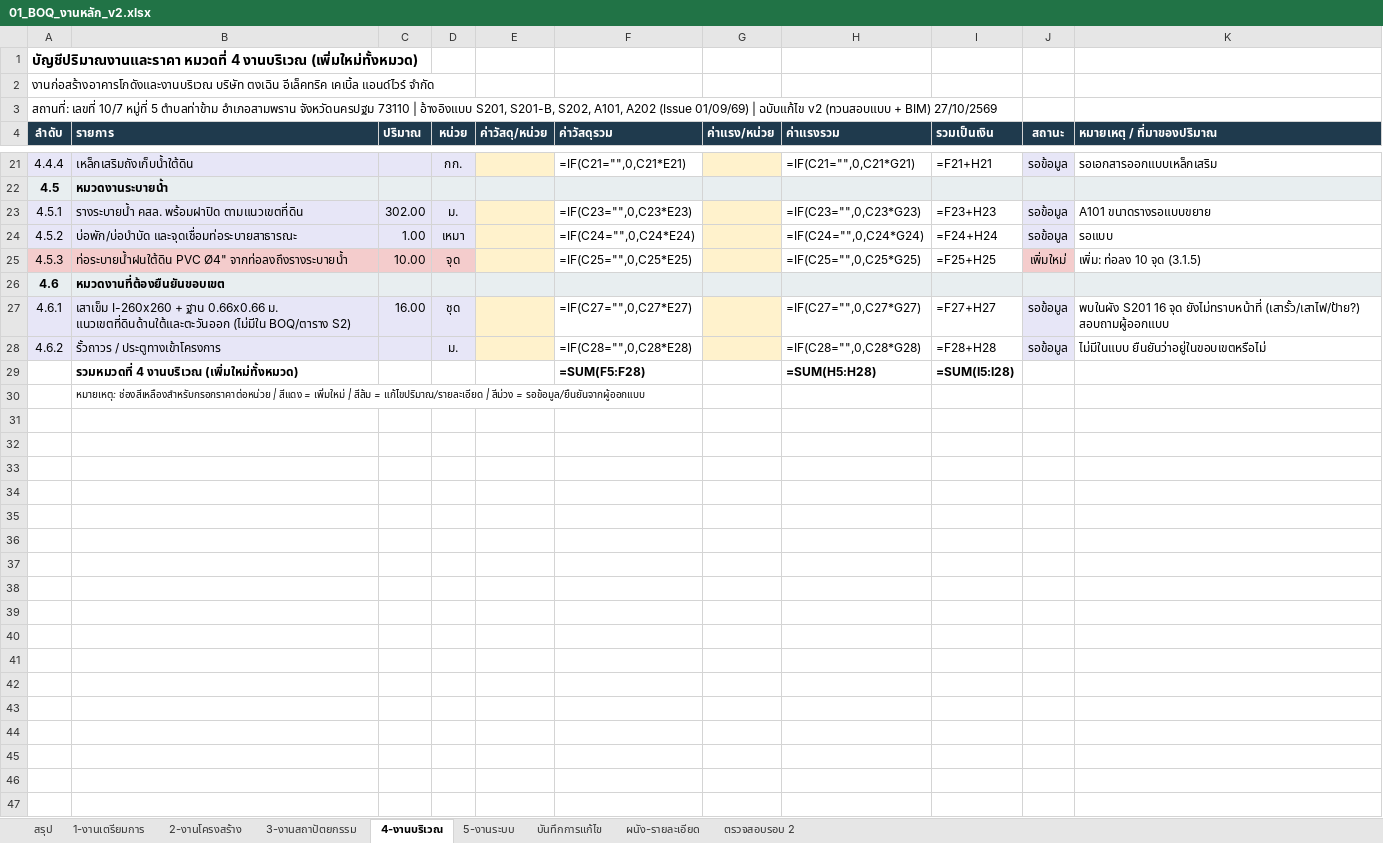
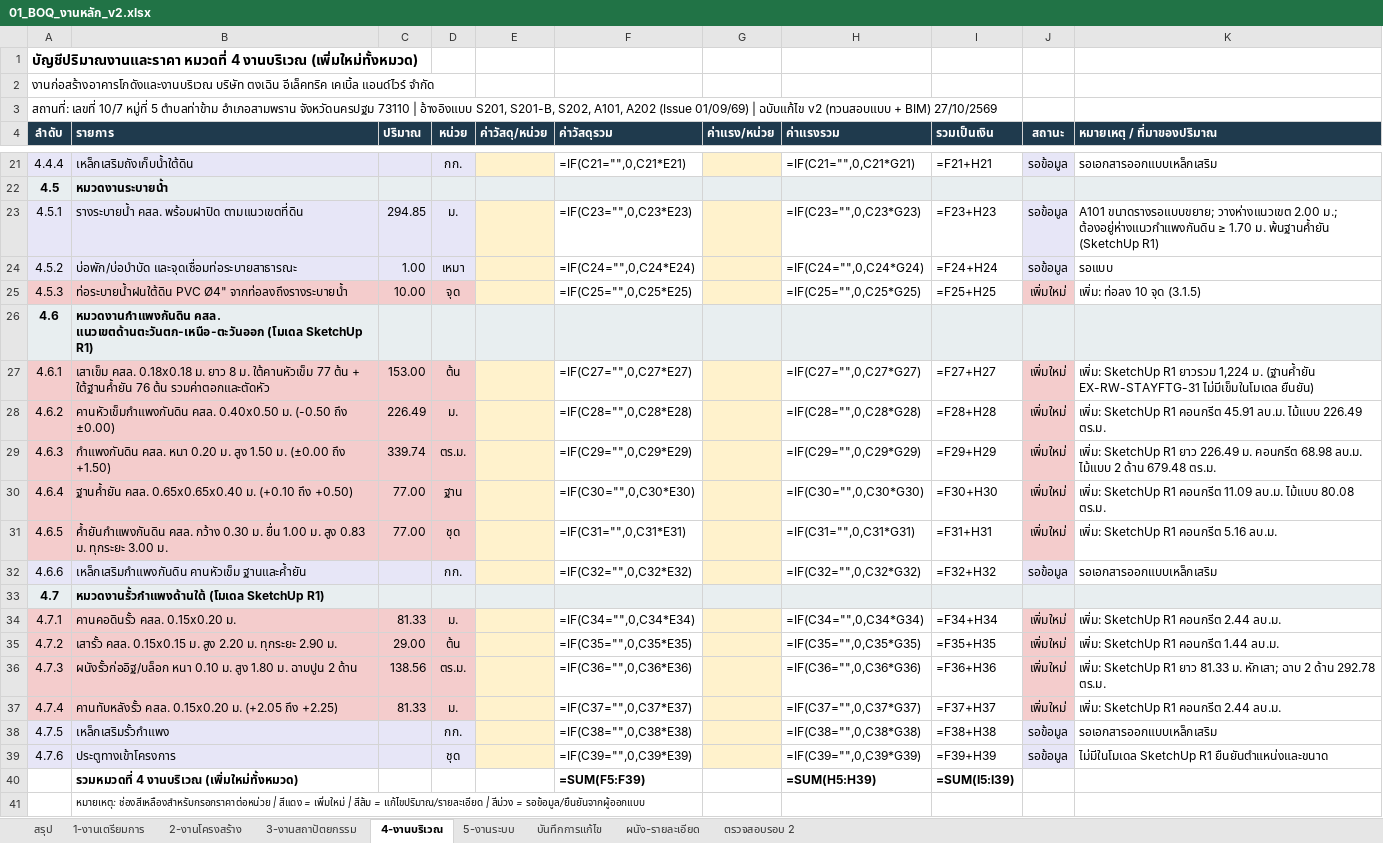
Before and after one commit to WIWATTRAI/LITTLEFARM, an Excel workbook: tongcheng-bim/out/01_BOQ_งานหลัก_v2.xlsx, sheet 4-งานบริเวณ, drawn as a sheet; only a part is shown, gaps mark what is left out; values as stored, in another font and other column widths than the file's, no borders; formulas without a stored value are shown as written; addresses are those after the commit; the diff names each change by its address in the sheet, - before the commit and + after, or states it on an @@ line.

```diff
--- a/tongcheng-bim/out/01_BOQ_งานหลัก_v2.xlsx (sheet 4-งานบริเวณ)
+++ b/tongcheng-bim/out/01_BOQ_งานหลัก_v2.xlsx (sheet 4-งานบริเวณ)
-C23 (ปริมาณ): 302.00
+C23 (ปริมาณ): 294.85
-K23 (หมายเหตุ / ที่มาของปริมาณ): A101 ขนาดรางรอแบบขยาย
+K23 (หมายเหตุ / ที่มาของปริมาณ): A101 ขนาดรางรอแบบขยาย; วางห่างแนวเขต 2.00 ม.; ต้องอยู่ห่างแนวกำแพงกันดิน ≥ 1.70 ม. พ้นฐานค้ำยัน (SketchUp R1)
-B26 (รายการ): หมวดงานที่ต้องยืนยันขอบเขต
+B26 (รายการ): หมวดงานกำแพงกันดิน คสล. แนวเขตด้านตะวันตก-เหนือ-ตะวันออก (โมเดล SketchUp R1)
-A27:D28 fill: #E7E6F7
+A27:D28 fill: #F4CCCC
-B27 (รายการ): เสาเข็ม I-260x260 + ฐาน 0.66x0.66 ม. แนวเขตที่ดินด้านใต้และตะวันออก (ไม่มีใน BOQ/ตาราง S2)
+B27 (รายการ): เสาเข็ม คสล. 0.18x0.18 ม. ยาว 8 ม. ใต้คานหัวเข็ม 77 ต้น + ใต้ฐานค้ำยัน 76 ต้น รวมค่าตอกและตัดหัว
-C27 (ปริมาณ): 16.00
+C27 (ปริมาณ): 153.00
-D27 (หน่วย): ชุด
+D27 (หน่วย): ต้น
-J27:J28 (สถานะ): รอข้อมูล
+J27:J28 (สถานะ): เพิ่มใหม่
-J27:J28 fill: #E7E6F7
+J27:J28 fill: #F4CCCC
-K27 (หมายเหตุ / ที่มาของปริมาณ): พบในผัง S201 16 จุด ยังไม่ทราบหน้าที่ (เสารั้ว/เสาไฟ/ป้าย?) สอบถามผู้ออกแบบ
+K27 (หมายเหตุ / ที่มาของปริมาณ): เพิ่ม: SketchUp R1 ยาวรวม 1,224 ม. (ฐานค้ำยัน EX-RW-STAYFTG-31 ไม่มีเข็มในโมเดล ยืนยัน)
-B28 (รายการ): รั้วถาวร / ประตูทางเข้าโครงการ
+B28 (รายการ): คานหัวเข็มกำแพงกันดิน คสล. 0.40x0.50 ม. (-0.50 ถึง ±0.00)
-C28 (ปริมาณ): (empty)
+C28 (ปริมาณ): 226.49
-K28 (หมายเหตุ / ที่มาของปริมาณ): ไม่มีในแบบ ยืนยันว่าอยู่ในขอบเขตหรือไม่
+K28 (หมายเหตุ / ที่มาของปริมาณ): เพิ่ม: SketchUp R1 คอนกรีต 45.91 ลบ.ม. ไม้แบบ 226.49 ตร.ม.
+row 29: 4.6.3 | กำแพงกันดิน คสล. หนา 0.20 ม. สูง 1.50 ม. (±0.00 ถึง +1.50) | 339.74 | ตร.ม. |  | =IF(C29="",0,C29*E29) |  | =IF(C29="",0,C29*G29) | =F29+H29 | เพิ่มใหม่ | เพิ่ม: SketchUp R1 ยาว 226.49 ม. คอนกรีต 68.98 ลบ.ม. ไม้แบบ 2 ด้าน 679.48 ตร.ม.
+row 30: 4.6.4 | ฐานค้ำยัน คสล. 0.65x0.65x0.40 ม. (+0.10 ถึง +0.50) | 77.00 | ฐาน |  | =IF(C30="",0,C30*E30) |  | =IF(C30="",0,C30*G30) | =F30+H30 | เพิ่มใหม่ | เพิ่ม: SketchUp R1 คอนกรีต 11.09 ลบ.ม. ไม้แบบ 80.08 ตร.ม.
+row 31: 4.6.5 | ค้ำยันกำแพงกันดิน คสล. กว้าง 0.30 ม. ยื่น 1.00 ม. สูง 0.83 ม. ทุกระยะ 3.00 ม. | 77.00 | ชุด |  | =IF(C31="",0,C31*E31) |  | =IF(C31="",0,C31*G31) | =F31+H31 | เพิ่มใหม่ | เพิ่ม: SketchUp R1 คอนกรีต 5.16 ลบ.ม.
+row 32: 4.6.6 | เหล็กเสริมกำแพงกันดิน คานหัวเข็ม ฐานและค้ำยัน |  | กก. |  | =IF(C32="",0,C32*E32) |  | =IF(C32="",0,C32*G32) | =F32+H32 | รอข้อมูล | รอเอกสารออกแบบเหล็กเสริม
+row 33: 4.7 | หมวดงานรั้วกำแพงด้านใต้ (โมเดล SketchUp R1)
+row 34: 4.7.1 | คานคอดินรั้ว คสล. 0.15x0.20 ม. | 81.33 | ม. |  | =IF(C34="",0,C34*E34) |  | =IF(C34="",0,C34*G34) | =F34+H34 | เพิ่มใหม่ | เพิ่ม: SketchUp R1 คอนกรีต 2.44 ลบ.ม.
+row 35: 4.7.2 | เสารั้ว คสล. 0.15x0.15 ม. สูง 2.20 ม. ทุกระยะ 2.90 ม. | 29.00 | ต้น |  | =IF(C35="",0,C35*E35) |  | =IF(C35="",0,C35*G35) | =F35+H35 | เพิ่มใหม่ | เพิ่ม: SketchUp R1 คอนกรีต 1.44 ลบ.ม.
+row 36: 4.7.3 | ผนังรั้วก่ออิฐ/บล็อก หนา 0.10 ม. สูง 1.80 ม. ฉาบปูน 2 ด้าน | 138.56 | ตร.ม. |  | =IF(C36="",0,C36*E36) |  | =IF(C36="",0,C36*G36) | =F36+H36 | เพิ่มใหม่ | เพิ่ม: SketchUp R1 ยาว 81.33 ม. หักเสา; ฉาบ 2 ด้าน 292.78 ตร.ม.
+row 37: 4.7.4 | คานทับหลังรั้ว คสล. 0.15x0.20 ม. (+2.05 ถึง +2.25) | 81.33 | ม. |  | =IF(C37="",0,C37*E37) |  | =IF(C37="",0,C37*G37) | =F37+H37 | เพิ่มใหม่ | เพิ่ม: SketchUp R1 คอนกรีต 2.44 ลบ.ม.
+row 38: 4.7.5 | เหล็กเสริมรั้วกำแพง |  | กก. |  | =IF(C38="",0,C38*E38) |  | =IF(C38="",0,C38*G38) | =F38+H38 | รอข้อมูล | รอเอกสารออกแบบเหล็กเสริม
+row 39: 4.7.6 | ประตูทางเข้าโครงการ |  | ชุด |  | =IF(C39="",0,C39*E39) |  | =IF(C39="",0,C39*G39) | =F39+H39 | รอข้อมูล | ไม่มีในโมเดล SketchUp R1 ยืนยันตำแหน่งและขนาด
-F40 (ค่าวัสดุรวม): =SUM(F5:F28)
+F40 (ค่าวัสดุรวม): =SUM(F5:F39)
-H40 (ค่าแรงรวม): =SUM(H5:H28)
+H40 (ค่าแรงรวม): =SUM(H5:H39)
-I40 (รวมเป็นเงิน): =SUM(I5:I28)
+I40 (รวมเป็นเงิน): =SUM(I5:I39)
```
Also changed, not shown: sheet ตรวจสอบรอบ 2, sheet บันทึกการแก้ไข, sheet 2-งานโครงสร้าง, sheet สรุป, sheet 1-งานเตรียมการ, tongcheng-bim/out/02_ตารางโครงสร้าง_ฐานราก_เสา_คาน.xlsx, tongcheng-bim/out/TC-WH_BIM_QTO.xlsx, 12 other files.
